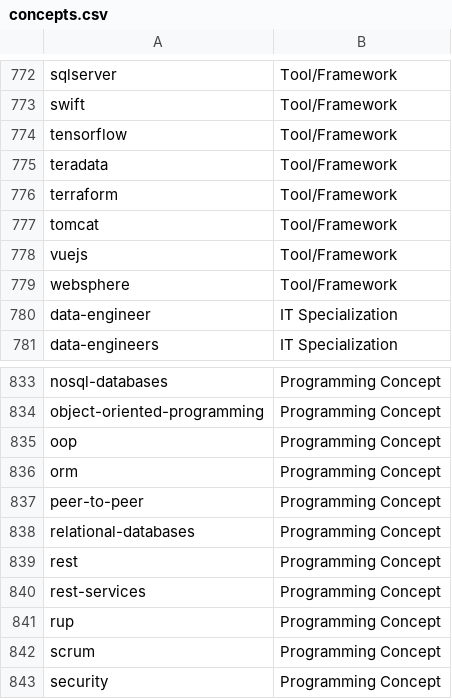
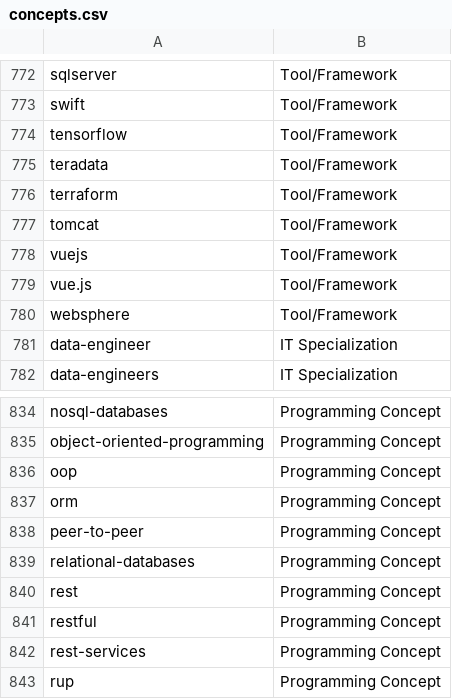
Before and after one commit to hasdarius/NerTrainingDataGenerator, a CSV file: data/concepts.csv, drawn as a sheet; only a part is shown, gaps mark what is left out; the shorter side is filled out with more unchanged rows.

```diff
--- a/data/concepts.csv
+++ b/data/concepts.csv
@@ -778,2 +778,3 @@ tomcat,Tool/Framework
 vuejs,Tool/Framework
+vue.js,Tool/Framework
 websphere,Tool/Framework
@@ -839,2 +840,3 @@ relational-databases,Programming Concept
 rest,Programming Concept
+restful,Programming Concept
 rest-services,Programming Concept
```
Also changed, not shown: 1 other file.
